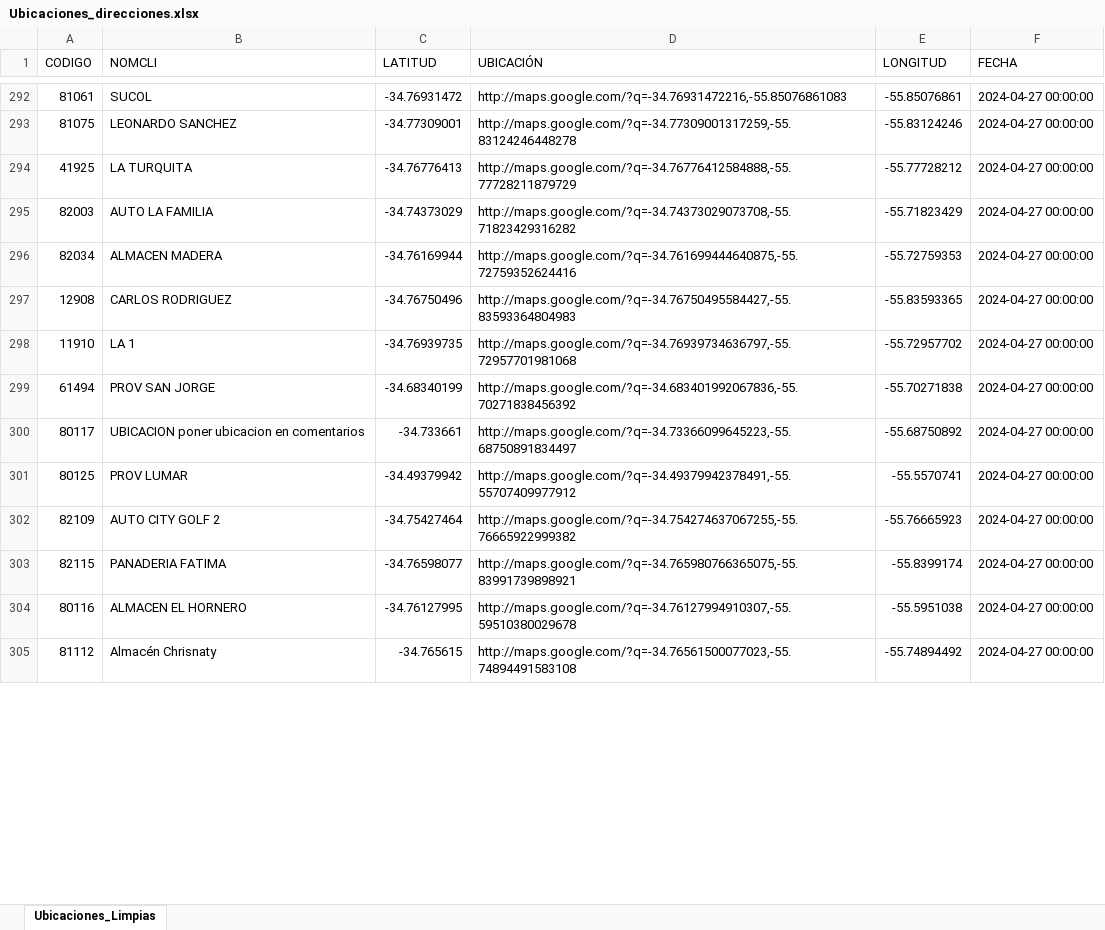
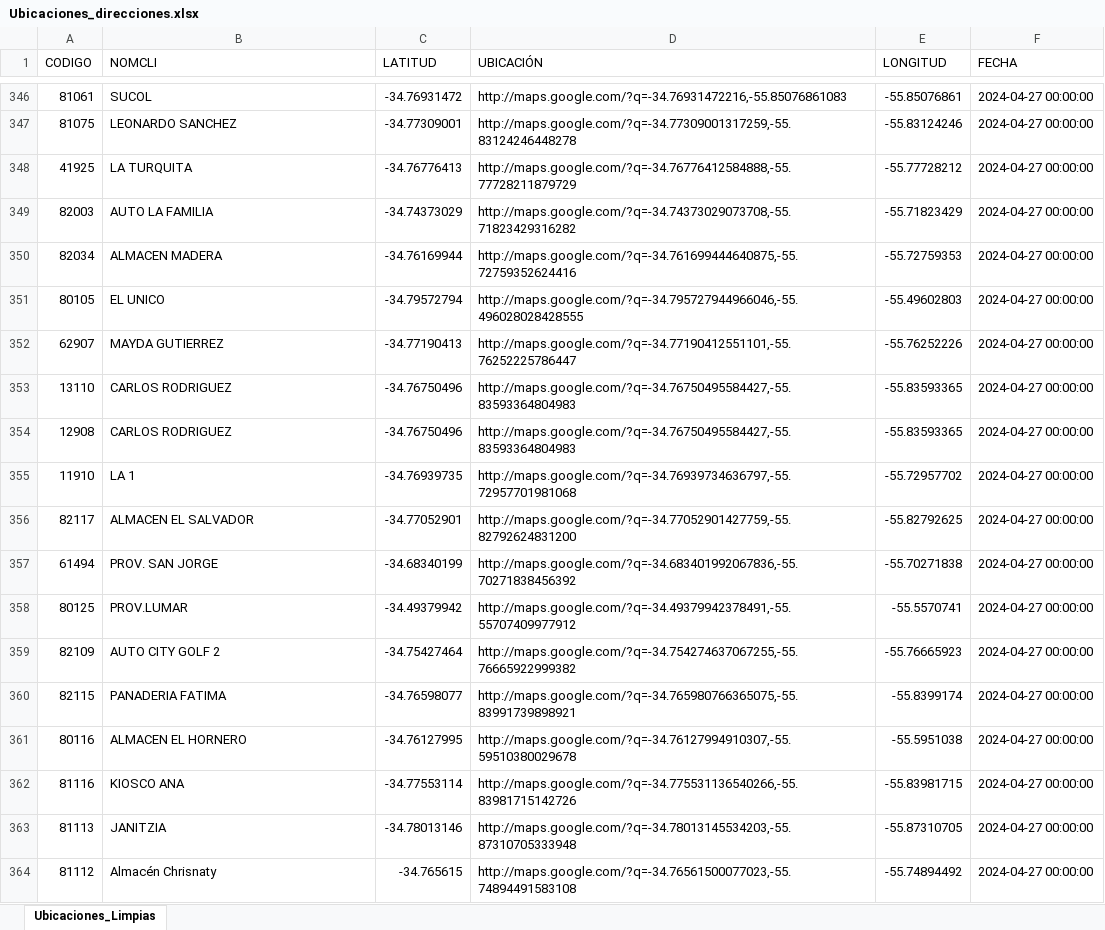
Before and after one commit to bisturito/1-ORIGINAL-DimalMaps, an Excel workbook: data/Limpia/Ubicaciones_direcciones.xlsx, sheet Ubicaciones_Limpias, drawn as a sheet; only a part is shown, gaps mark what is left out; values as stored, in another font and other column widths than the file's, no cell formats; removed rows and columns are numbered as before the commit, all else as after; the diff covers the shown part only; the diff names each change by its address in the sheet, - before the commit and + after, or states it on an @@ line.

```diff
--- a/data/Limpia/Ubicaciones_direcciones.xlsx (sheet Ubicaciones_Limpias)
+++ b/data/Limpia/Ubicaciones_direcciones.xlsx (sheet Ubicaciones_Limpias)
+row 351: 80105 | EL UNICO | -34.79572794 | http://maps.google.com/?q=-34.795727944966046,-55.496028028428555 | -55.49602803 | 2024-04-27 00:00:00
+row 352: 62907 | MAYDA GUTIERREZ | -34.77190413 | http://maps.google.com/?q=-34.77190412551101,-55.76252225786447 | -55.76252226 | 2024-04-27 00:00:00
+row 353: 13110 | CARLOS RODRIGUEZ | -34.76750496 | http://maps.google.com/?q=-34.76750495584427,-55.83593364804983 | -55.83593365 | 2024-04-27 00:00:00
+row 356: 82117 | ALMACEN EL SALVADOR | -34.77052901 | http://maps.google.com/?q=-34.77052901427759,-55.82792624831200 | -55.82792625 | 2024-04-27 00:00:00
-B357 (NOMCLI): PROV SAN JORGE
+B357 (NOMCLI): PROV. SAN JORGE
-row 300: 80117 | UBICACION poner ubicacion en comentarios | -34.733661 | http://maps.google.com/?q=-34.73366099645223,-55.68750891834497 | -55.68750892 | 2024-04-27 00:00:00
-B358 (NOMCLI): PROV LUMAR
+B358 (NOMCLI): PROV.LUMAR
+row 362: 81116 | KIOSCO ANA | -34.77553114 | http://maps.google.com/?q=-34.775531136540266,-55.83981715142726 | -55.83981715 | 2024-04-27 00:00:00
+row 363: 81113 | JANITZIA | -34.78013146 | http://maps.google.com/?q=-34.78013145534203,-55.87310705333948 | -55.87310705 | 2024-04-27 00:00:00
```
Also changed, not shown: 203 added rows and 296 edited cells elsewhere in this sheet, cell formats, data/Limpia/Tabla_Proyectos_Clientes.xlsx, data/Limpia/eliminados_filtrado_horario.xlsx, 12 other files.
